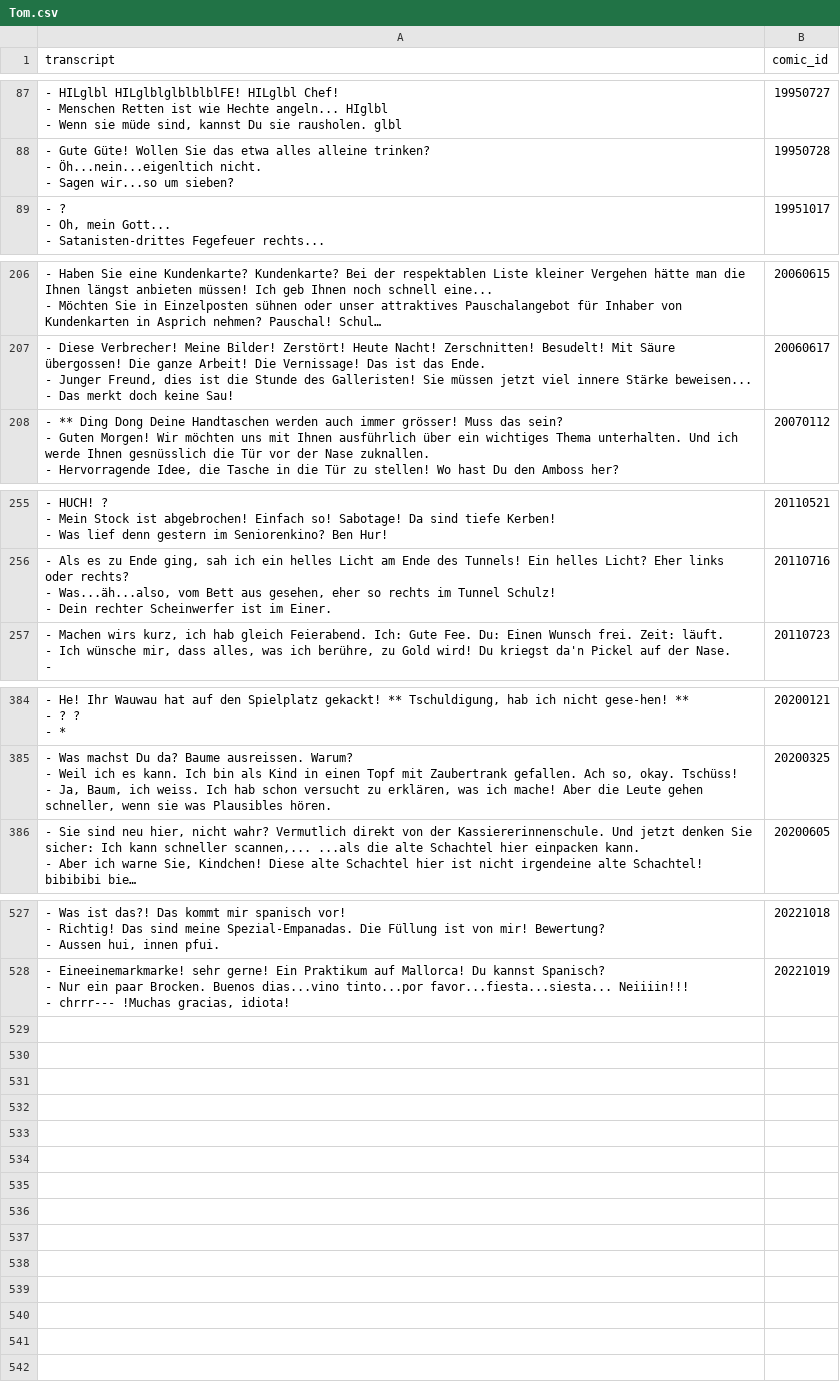
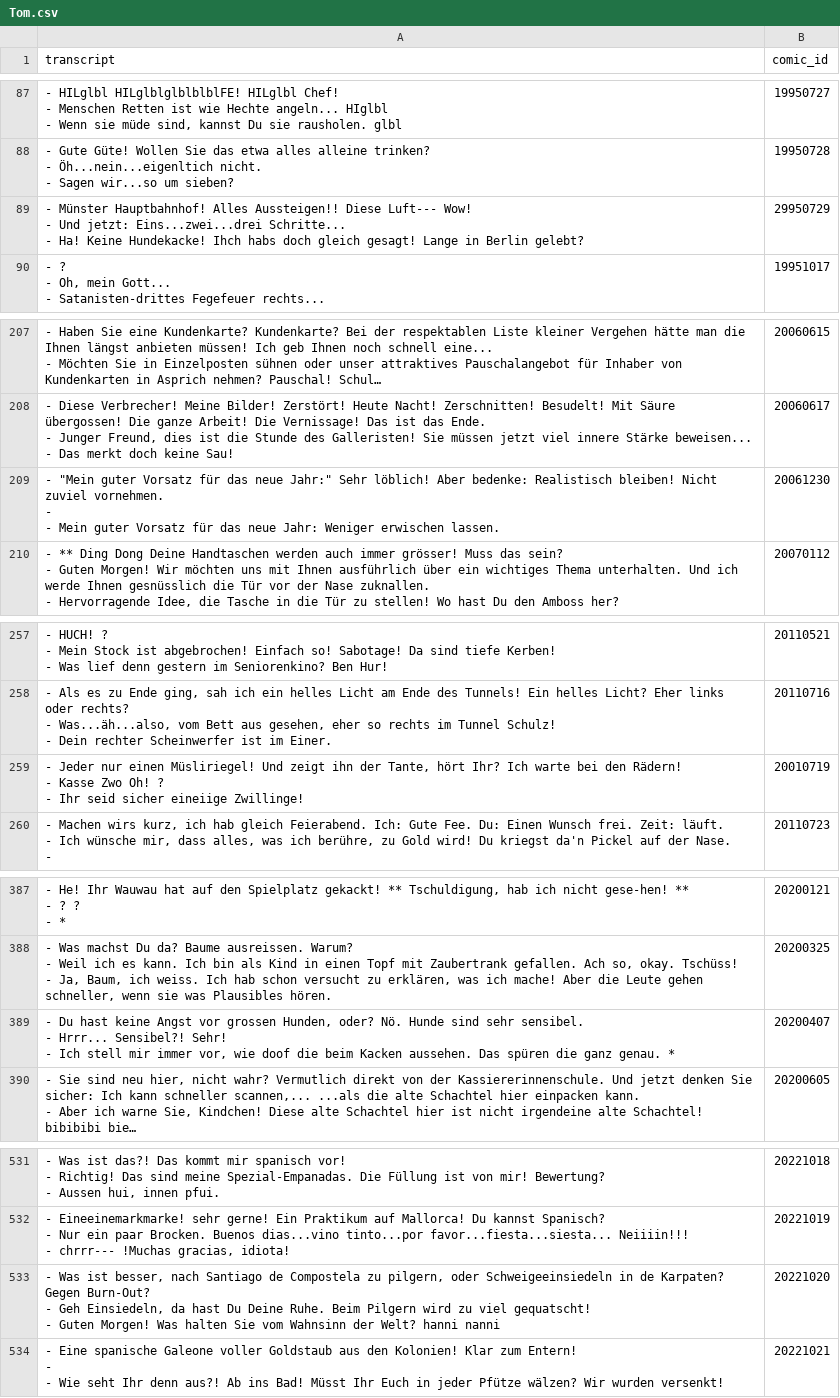
Before and after one commit to Dobby233Liu/garfield.csv, a CSV file: Tom.csv, drawn as a sheet; only a part is shown, gaps mark what is left out; long unchanged cells end in …; ↵ is a line break in a cell; the diff names each change by its address in the sheet, - before the commit and + after, or states it on an @@ line.

```diff
--- a/Tom.csv
+++ b/Tom.csv
+row 89: - Münster Hauptbahnhof! Alles Aussteigen!! Diese Luft--- Wow! ↵ - Und jetzt: Eins...zwei...drei Schritte... ↵ - Ha! Keine Hundekacke! Ihch habs doch gleich gesagt! Lange in Berlin gelebt? | 29950729
+row 209: - "Mein guter Vorsatz für das neue Jahr:" Sehr löblich! Aber bedenke: Realistisch bleiben! Nicht zuviel vornehmen. ↵ - ↵ - Mein guter Vorsatz für das neue Jahr: Weniger erwischen lassen. | 20061230
+row 259: - Jeder nur einen Müsliriegel! Und zeigt ihn der Tante, hört Ihr? Ich warte bei den Rädern! ↵ - Kasse Zwo Oh! ? ↵ - Ihr seid sicher eineiige Zwillinge! | 20010719
+row 389: - Du hast keine Angst vor grossen Hunden, oder? Nö. Hunde sind sehr sensibel. ↵ - Hrrr... Sensibel?! Sehr! ↵ - Ich stell mir immer vor, wie doof die beim Kacken aussehen. Das spüren die ganz genau. * | 20200407
+row 533: - Was ist besser, nach Santiago de Compostela zu pilgern, oder Schweigeeinsiedeln in de Karpaten? Gegen Burn-Out? ↵ - Geh Einsiedeln, da hast Du Deine Ruhe. Beim Pilgern wird zu viel gequatscht! ↵ - Guten Morgen! Was halten Sie vom Wahnsinn der Welt? hanni nanni | 20221020
+row 534: - Eine spanische Galeone voller Goldstaub aus den Kolonien! Klar zum Entern! ↵ - ↵ - Wie seht Ihr denn aus?! Ab ins Bad! Müsst Ihr Euch in jeder Pfütze wälzen? Wir wurden versenkt! | 20221021
```
Also changed, not shown: 14 other files.
